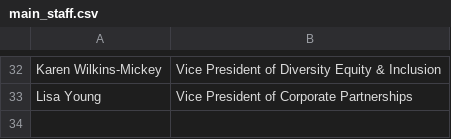
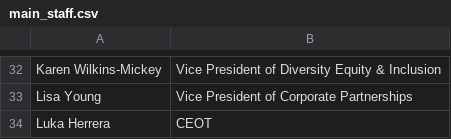
Before and after one commit to LukaHerrera1/CSC-151, a CSV file: main_staff.csv, drawn as a sheet; only a part is shown, gaps mark what is left out.

```diff
--- a/main_staff.csv
+++ b/main_staff.csv
@@ -33 +33,2 @@ Karen Wilkins-Mickey,Vice President of Diversity  Equity & Inclusion
 Lisa Young,Vice President of Corporate Partnerships
+Luka Herrera,CEOT
```
Also changed, not shown: 5 other files.
